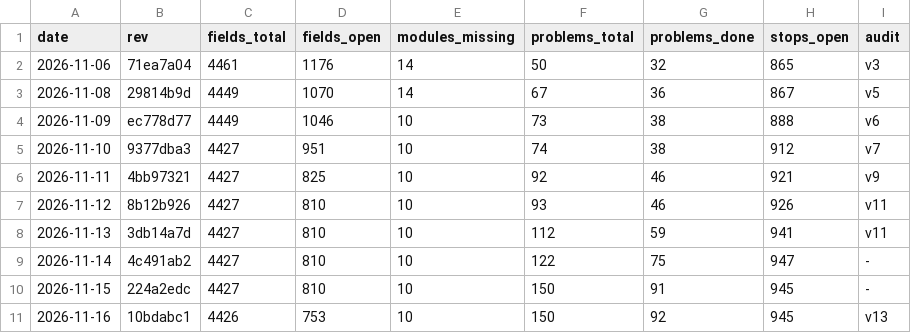
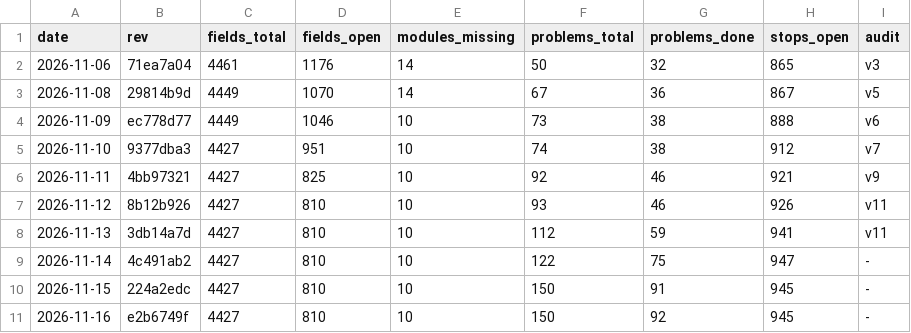
Before and after one commit to Bolebey/openbfme-godot, a TSV file: docs/ennorath/PROGRESS.tsv, drawn as a sheet.

```diff
--- a/docs/ennorath/PROGRESS.tsv
+++ b/docs/ennorath/PROGRESS.tsv
@@ -10,2 +10,2 @@ date	rev	fields_total	fields_open	modules_missing	problems_total	problems_done	s
 2026-11-15	224a2edc	4427	810	10	150	91	945	-
-2026-11-16	10bdabc1	4426	753	10	150	92	945	v13
+2026-11-16	e2b6749f	4427	810	10	150	92	945	-
```
Also changed, not shown: 4 other files.
